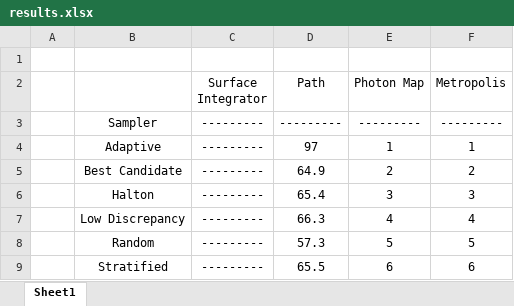
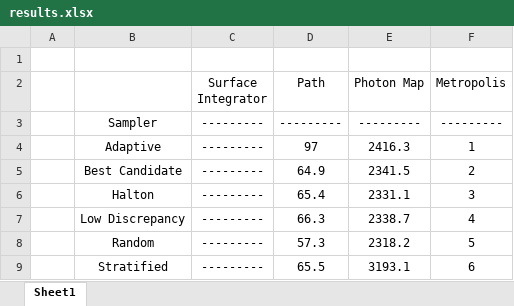
Before and after one commit to RafaelAnt/VI2_Cornell_Caustic, an Excel workbook: results.xlsx, sheet Sheet1, drawn as a sheet; values as stored, in another font and other column widths than the file's, no borders; charts and pictures not drawn; the diff names each change by its address in the sheet, - before the commit and + after, or states it on an @@ line.

Commit message:
excell

```diff
--- a/results.xlsx (sheet Sheet1)
+++ b/results.xlsx (sheet Sheet1)
-E4 (Photon Map): 1
+E4 (Photon Map): 2416.3
-E5 (Photon Map): 2
+E5 (Photon Map): 2341.5
-E6 (Photon Map): 3
+E6 (Photon Map): 2331.1
-E7 (Photon Map): 4
+E7 (Photon Map): 2338.7
-E8 (Photon Map): 5
+E8 (Photon Map): 2318.2
-E9 (Photon Map): 6
+E9 (Photon Map): 3193.1
```
Also changed, not shown: charts or pictures.
